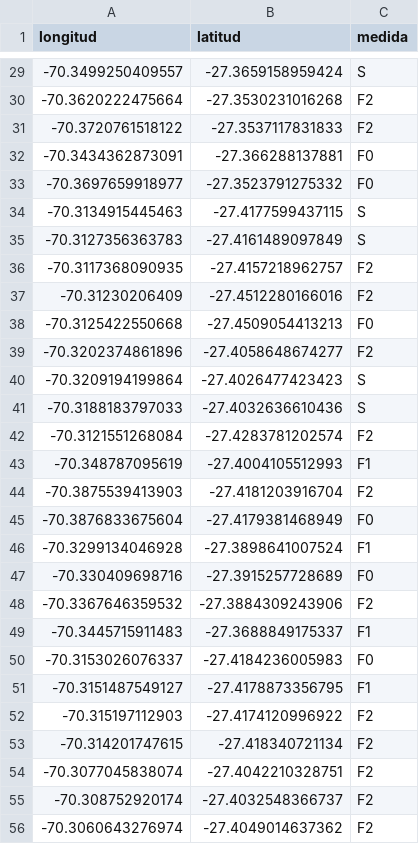
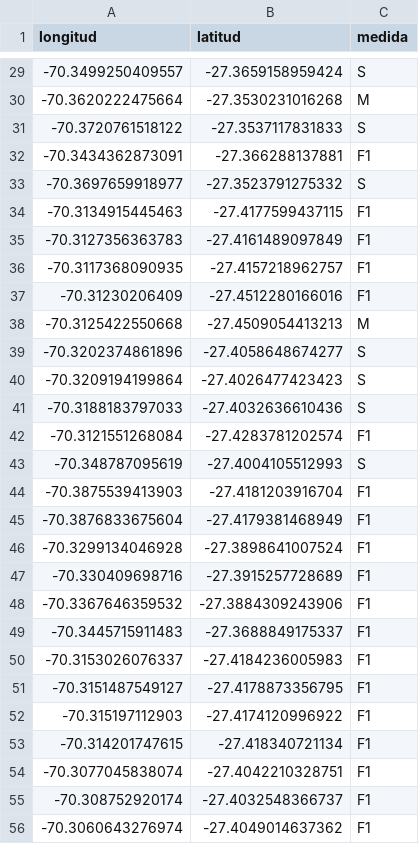
Before and after one commit to rdevidtsp/optimizacion, a CSV file: data/puntos-solucion/conjunto-puntos.csv, drawn as a sheet; only a part is shown, gaps mark what is left out; the diff covers the shown part only.

```diff
--- a/data/puntos-solucion/conjunto-puntos.csv
+++ b/data/puntos-solucion/conjunto-puntos.csv
@@ -29,28 +29,28 @@ longitud,latitud,medida
 -70.3499250409557,-27.3659158959424,S
--70.3620222475664,-27.3530231016268,F2
--70.3720761518122,-27.3537117831833,F2
--70.3434362873091,-27.366288137881,F0
--70.3697659918977,-27.3523791275332,F0
--70.3134915445463,-27.4177599437115,S
--70.3127356363783,-27.4161489097849,S
--70.3117368090935,-27.4157218962757,F2
--70.31230206409,-27.4512280166016,F2
--70.3125422550668,-27.4509054413213,F0
--70.3202374861896,-27.4058648674277,F2
+-70.3620222475664,-27.3530231016268,M
+-70.3720761518122,-27.3537117831833,S
+-70.3434362873091,-27.366288137881,F1
+-70.3697659918977,-27.3523791275332,S
+-70.3134915445463,-27.4177599437115,F1
+-70.3127356363783,-27.4161489097849,F1
+-70.3117368090935,-27.4157218962757,F1
+-70.31230206409,-27.4512280166016,F1
+-70.3125422550668,-27.4509054413213,M
+-70.3202374861896,-27.4058648674277,S
 -70.3209194199864,-27.4026477423423,S
 -70.3188183797033,-27.4032636610436,S
--70.3121551268084,-27.4283781202574,F2
--70.348787095619,-27.4004105512993,F1
--70.3875539413903,-27.4181203916704,F2
--70.3876833675604,-27.4179381468949,F0
+-70.3121551268084,-27.4283781202574,F1
+-70.348787095619,-27.4004105512993,S
+-70.3875539413903,-27.4181203916704,F1
+-70.3876833675604,-27.4179381468949,F1
 -70.3299134046928,-27.3898641007524,F1
--70.330409698716,-27.3915257728689,F0
--70.3367646359532,-27.3884309243906,F2
+-70.330409698716,-27.3915257728689,F1
+-70.3367646359532,-27.3884309243906,F1
 -70.3445715911483,-27.3688849175337,F1
--70.3153026076337,-27.4184236005983,F0
+-70.3153026076337,-27.4184236005983,F1
 -70.3151487549127,-27.4178873356795,F1
--70.315197112903,-27.4174120996922,F2
--70.314201747615,-27.418340721134,F2
--70.3077045838074,-27.4042210328751,F2
--70.308752920174,-27.4032548366737,F2
--70.3060643276974,-27.4049014637362,F2
+-70.315197112903,-27.4174120996922,F1
+-70.314201747615,-27.418340721134,F1
+-70.3077045838074,-27.4042210328751,F1
+-70.308752920174,-27.4032548366737,F1
+-70.3060643276974,-27.4049014637362,F1
```
Also changed, not shown: 4 added rows, 4 removed rows and 40 edited cells elsewhere in this file, data/parametros.csv, 4 other files.
